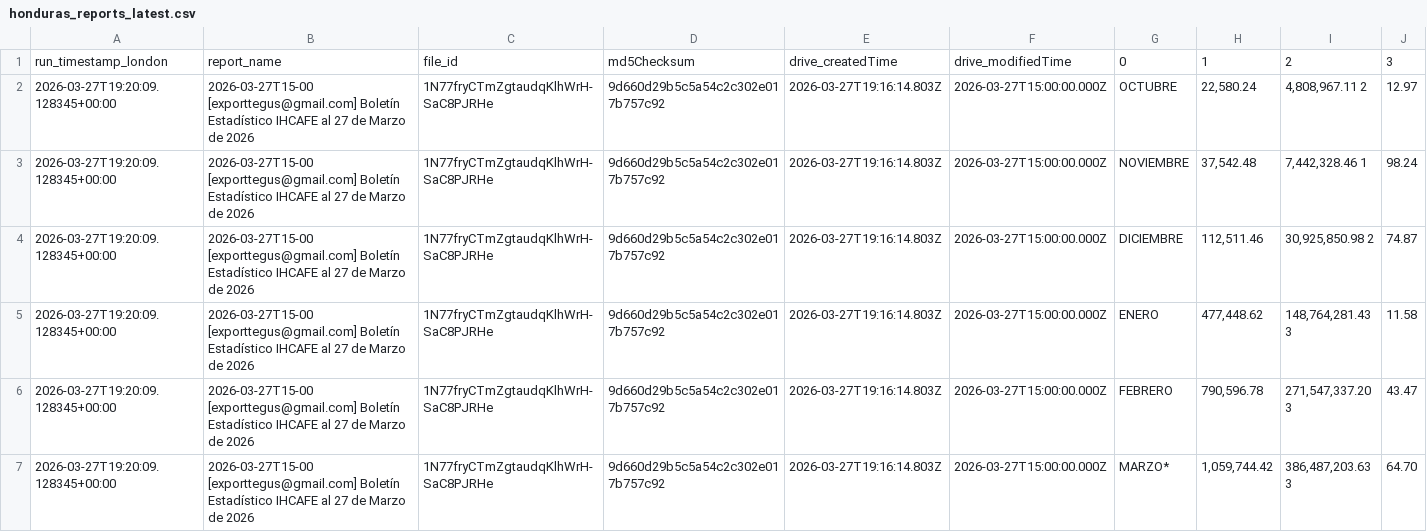
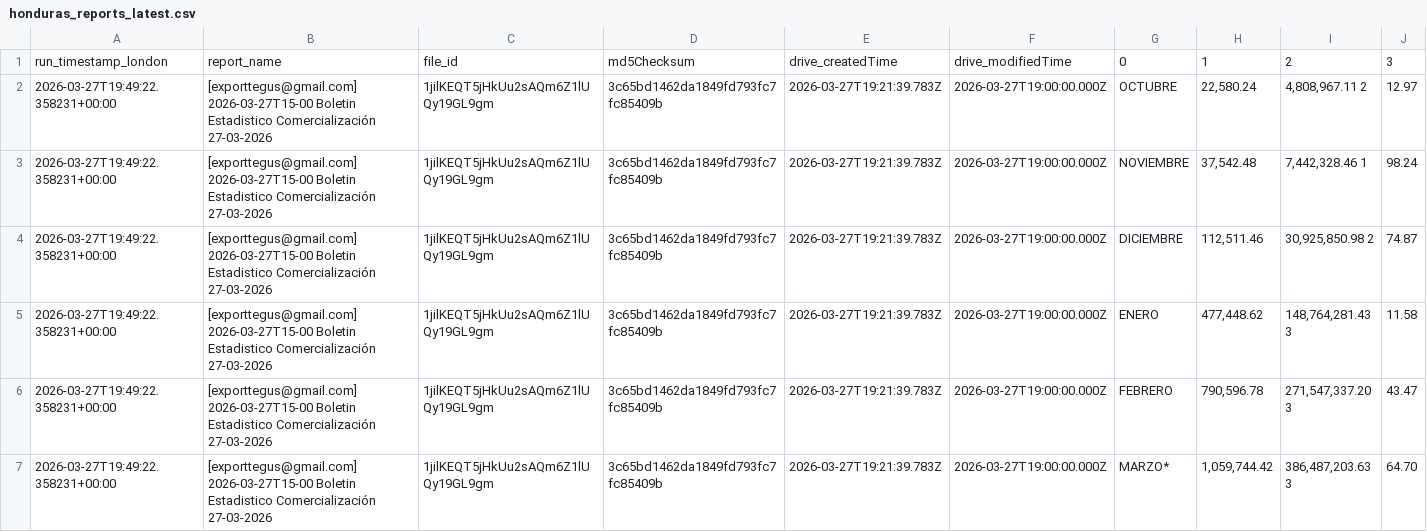
Before and after one commit to JuanDBeltranP/_r, a CSV file: outputs/latest/honduras_reports_latest.csv, drawn as a sheet; only a part is shown; the diff covers the shown part only; the diff names each change by its address in the sheet, - before the commit and + after, or states it on an @@ line.

```diff
--- a/outputs/latest/honduras_reports_latest.csv
+++ b/outputs/latest/honduras_reports_latest.csv
-A2:A7: 2026-03-27T19:20:09.128345+00:00
+A2:A7: 2026-03-27T19:49:22.358231+00:00
-B2:B7: 2026-03-27T15-00 [exporttegus@gmail.com] Boletín Estadístico IHCAFE al 27 de Marzo de 2026
+B2:B7: [exporttegus@gmail.com] 2026-03-27T15-00 Boletin Estadistico Comercialización 27-03-2026
-C2:C7: 1N77fryCTmZgtaudqKlhWrH-SaC8PJRHe
+C2:C7: 1jilKEQT5jHkUu2sAQm6Z1lUQy19GL9gm
-D2:D7: 9d660d29b5c5a54c2c302e017b757c92
+D2:D7: 3c65bd1462da1849fd793fc7fc85409b
-E2:E7: 2026-03-27T19:16:14.803Z
+E2:E7: 2026-03-27T19:21:39.783Z
-F2:F7: 2026-03-27T15:00:00.000Z
+F2:F7: 2026-03-27T19:00:00.000Z
```
Also changed, not shown: 36 edited cells elsewhere in this file, outputs/historical/processed_files.csv, outputs/latest/preflight_latest.csv, 2 other files.
